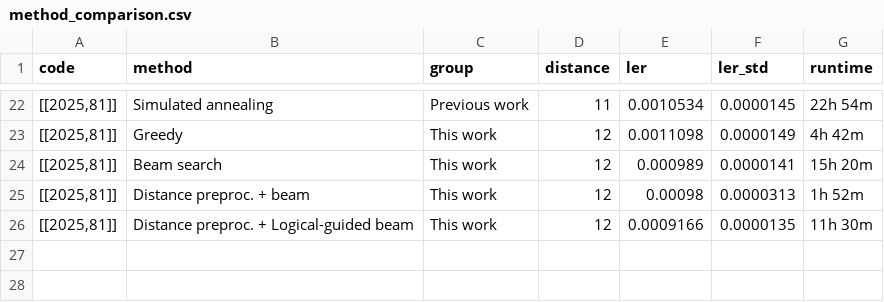
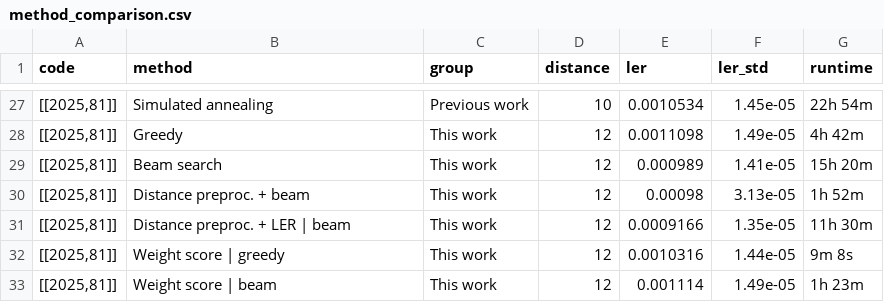
Before and after one commit to manyyeon/optimizing-qLDPC-code, a CSV file: optimization/results/method_comparison.csv, drawn as a sheet; only a part is shown, gaps mark what is left out; addresses are those after the commit; the diff covers the shown part only; the diff names each change by its address in the sheet, - before the commit and + after, or states it on an @@ line.

Commit message:
method comparison data

```diff
--- a/optimization/results/method_comparison.csv
+++ b/optimization/results/method_comparison.csv
-D27 (distance): 11
+D27 (distance): 10
-F27 (ler_std): 0.0000145
+F27 (ler_std): 1.45e-05
-F28 (ler_std): 0.0000149
+F28 (ler_std): 1.49e-05
-F29 (ler_std): 0.0000141
+F29 (ler_std): 1.41e-05
-F30 (ler_std): 0.0000313
+F30 (ler_std): 3.13e-05
-B31 (method): Distance preproc. + Logical-guided beam
+B31 (method): Distance preproc. + LER | beam
-F31 (ler_std): 0.0000135
+F31 (ler_std): 1.35e-05
+row 32: [[2025,81]] | Weight score | greedy | This work | 12 | 0.0010316 | 1.44e-05 | 9m 8s
+row 33: [[2025,81]] | Weight score | beam | This work | 12 | 0.001114 | 1.49e-05 | 1h 23m
```
Also changed, not shown: 6 added rows, 1 removed row and 25 edited cells elsewhere in this file.
